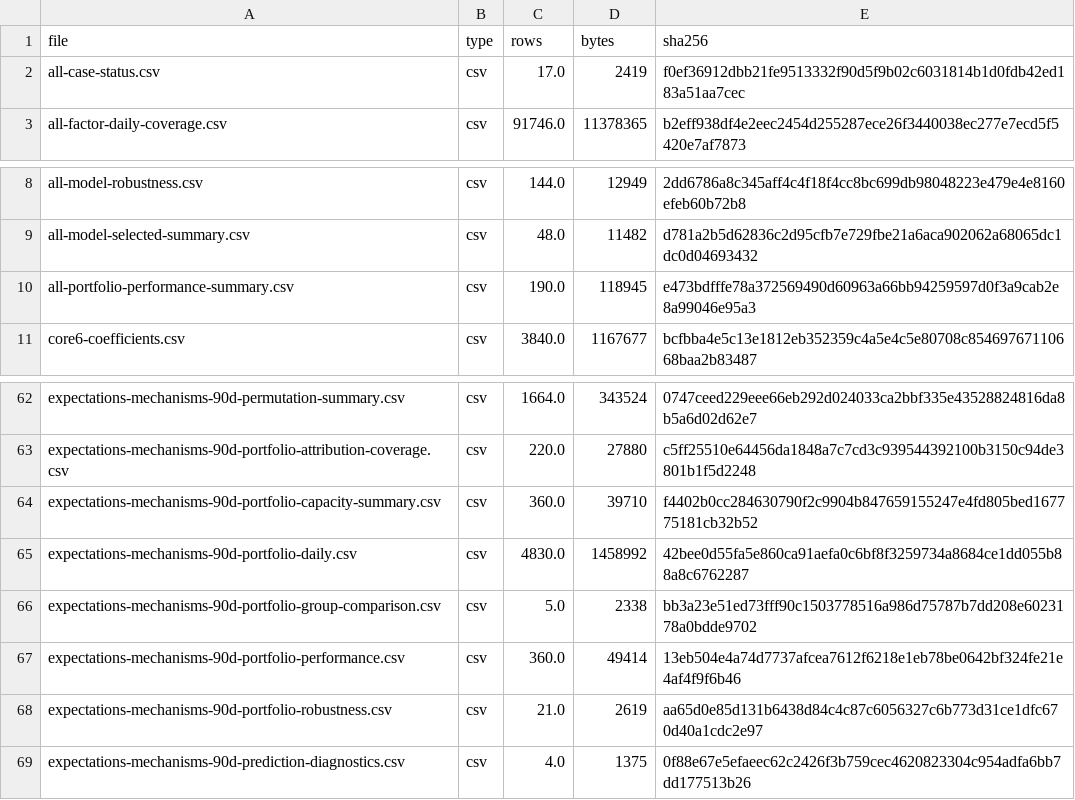
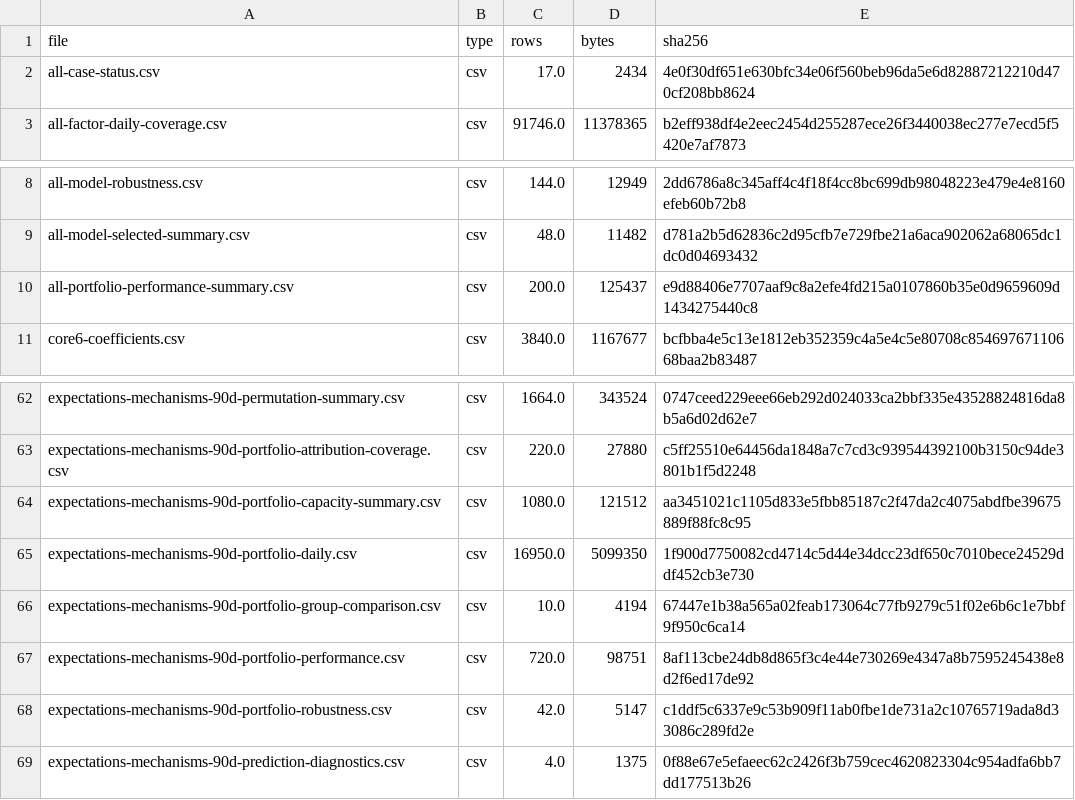
Before and after one commit to Sagiri317/quant-research-platform, a CSV file: reports/assets/a-share-full-20261021/all-results-file-index.csv, drawn as a sheet; only a part is shown, gaps mark what is left out.

```diff
--- a/reports/assets/a-share-full-20261021/all-results-file-index.csv
+++ b/reports/assets/a-share-full-20261021/all-results-file-index.csv
@@ -1,3 +1,3 @@
 file,type,rows,bytes,sha256
-all-case-status.csv,csv,17.0,2419,f0ef36912dbb21fe9513332f90d5f9b02c6031814b1d0fdb42ed183a51aa7cec
+all-case-status.csv,csv,17.0,2434,4e0f30df651e630bfc34e06f560beb96da5e6d82887212210d470cf208bb8624
 all-factor-daily-coverage.csv,csv,91746.0,11378365,b2eff938df4e2eec2454d255287ece26f3440038ec277e7ecd5f5420e7af7873
@@ -9,3 +9,3 @@ all-model-robustness.csv,csv,144.0,12949,2dd6786a8c345aff4c4f18f4cc8bc699db98048
 all-model-selected-summary.csv,csv,48.0,11482,d781a2b5d62836c2d95cfb7e729fbe21a6aca902062a68065dc1dc0d04693432
-all-portfolio-performance-summary.csv,csv,190.0,118945,e473bdfffe78a372569490d60963a66bb94259597d0f3a9cab2e8a99046e95a3
+all-portfolio-performance-summary.csv,csv,200.0,125437,e9d88406e7707aaf9c8a2efe4fd215a0107860b35e0d9659609d1434275440c8
 core6-coefficients.csv,csv,3840.0,1167677,bcfbba4e5c13e1812eb352359c4a5e4c5e80708c85469767110668baa2b83487
@@ -63,7 +63,7 @@ expectations-mechanisms-90d-permutation-summary.csv,csv,1664.0,343524,0747ceed22
 expectations-mechanisms-90d-portfolio-attribution-coverage.csv,csv,220.0,27880,c5ff25510e64456da1848a7c7cd3c939544392100b3150c94de3801b1f5d2248
-expectations-mechanisms-90d-portfolio-capacity-summary.csv,csv,360.0,39710,f4402b0cc284630790f2c9904b847659155247e4fd805bed167775181cb32b52
-expectations-mechanisms-90d-portfolio-daily.csv,csv,4830.0,1458992,42bee0d55fa5e860ca91aefa0c6bf8f3259734a8684ce1dd055b88a8c6762287
-expectations-mechanisms-90d-portfolio-group-comparison.csv,csv,5.0,2338,bb3a23e51ed73fff90c1503778516a986d75787b7dd208e6023178a0bdde9702
-expectations-mechanisms-90d-portfolio-performance.csv,csv,360.0,49414,13eb504e4a74d7737afcea7612f6218e1eb78be0642bf324fe21e4af4f9f6b46
-expectations-mechanisms-90d-portfolio-robustness.csv,csv,21.0,2619,aa65d0e85d131b6438d84c4c87c6056327c6b773d31ce1dfc670d40a1cdc2e97
+expectations-mechanisms-90d-portfolio-capacity-summary.csv,csv,1080.0,121512,aa3451021c1105d833e5fbb85187c2f47da2c4075abdfbe39675889f88fc8c95
+expectations-mechanisms-90d-portfolio-daily.csv,csv,16950.0,5099350,1f900d7750082cd4714c5d44e34dcc23df650c7010bece24529ddf452cb3e730
+expectations-mechanisms-90d-portfolio-group-comparison.csv,csv,10.0,4194,67447e1b38a565a02feab173064c77fb9279c51f02e6b6c1e7bbf9f950c6ca14
+expectations-mechanisms-90d-portfolio-performance.csv,csv,720.0,98751,8af113cbe24db8d865f3c4e44e730269e4347a8b7595245438e8d2f6ed17de92
+expectations-mechanisms-90d-portfolio-robustness.csv,csv,42.0,5147,c1ddf5c6337e9c53b909f11ab0fbe1de731a2c10765719ada8d33086c289fd2e
 expectations-mechanisms-90d-prediction-diagnostics.csv,csv,4.0,1375,0f88e67e5efaeec62c2426f3b759cec4620823304c954adfa6bb7dd177513b26
```
Also changed, not shown: reports/assets/a-share-full-20261021/all-case-status.csv, reports/assets/a-share-full-20261021/expectations-mechanisms-90d-portfolio-group-comparison.csv, 6 other files.
